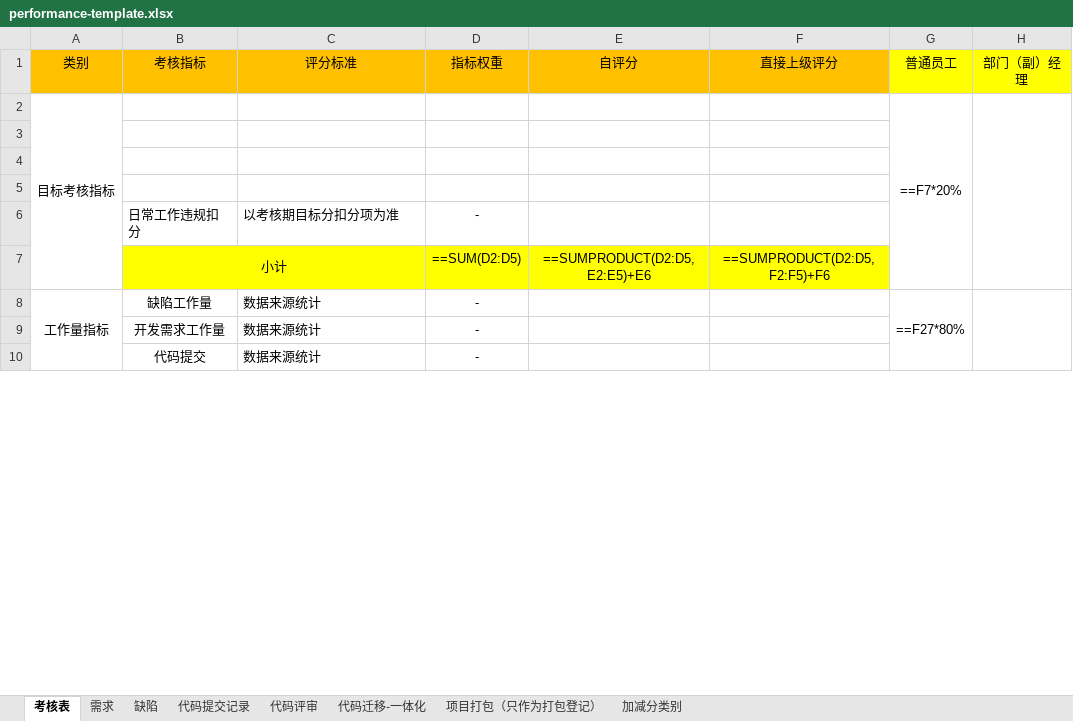
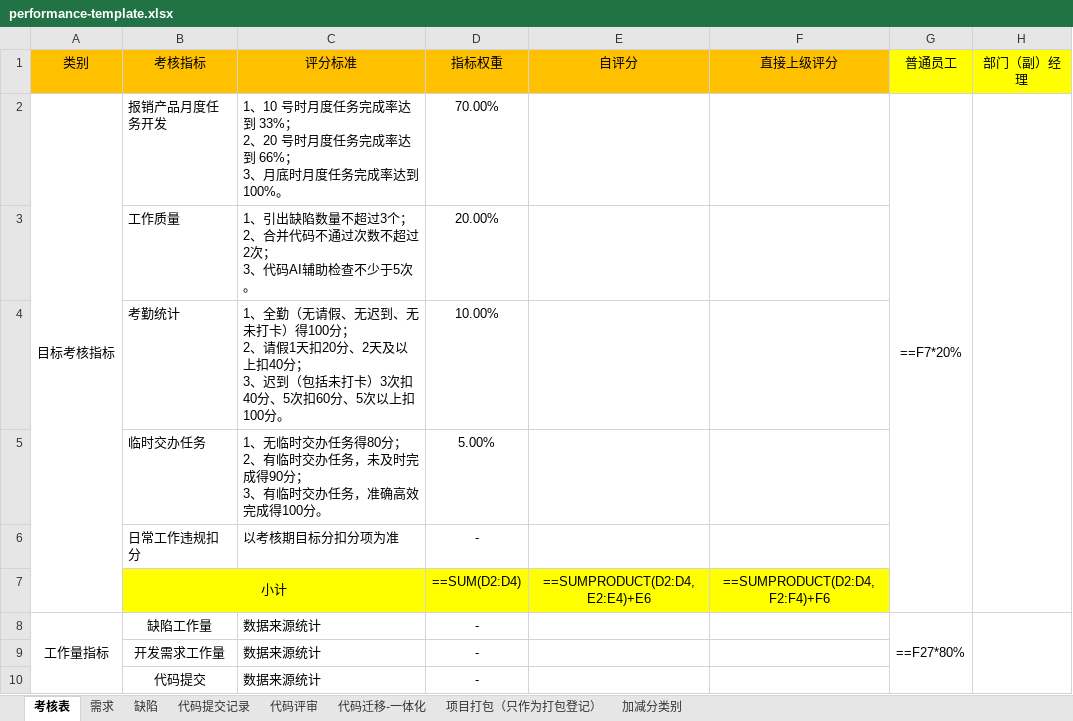
Before and after one commit to ChangZhou-xj/performance-tool, an Excel workbook: data/performance-template.xlsx, sheet 考核表, drawn as a sheet; only a part is shown; values as stored, in another font and other column widths than the file's, no borders; formulas without a stored value are shown as written; ↵ is a line break in a cell; the diff names each change by its address in the sheet, - before the commit and + after, or states it on an @@ line.

```diff
--- a/data/performance-template.xlsx (sheet 考核表)
+++ b/data/performance-template.xlsx (sheet 考核表)
-B2 (考核指标): (empty)
+B2 (考核指标): 报销产品月度任务开发
-C2 (评分标准): (empty)
+C2 (评分标准): 1、10 号时月度任务完成率达到 33%； ↵ 2、20 号时月度任务完成率达到 66%； ↵ 3、月底时月度任务完成率达到 100%。
-D2 (指标权重): (empty)
+D2 (指标权重): 70.00%
-row 3: (empty)
+row 3:  | 工作质量 | 1、引出缺陷数量不超过3个； ↵ 2、合并代码不通过次数不超过2次； ↵ 3、代码AI辅助检查不少于5次。 | 20.00%
-row 4: (empty)
+row 4:  | 考勤统计 | 1、全勤（无请假、无迟到、无未打卡）得100分； ↵ 2、请假1天扣20分、2天及以上扣40分； ↵ 3、迟到（包括未打卡）3次扣40分、5次扣60分、5次以上扣100分。 | 10.00%
-row 5: (empty)
+row 5:  | 临时交办任务 | 1、无临时交办任务得80分； ↵ 2、有临时交办任务，未及时完成得90分； ↵ 3、有临时交办任务，准确高效完成得100分。 | 5.00%
-D7 (指标权重): ==SUM(D2:D5)
+D7 (指标权重): ==SUM(D2:D4)
-E7 (自评分): ==SUMPRODUCT(D2:D5,E2:E5)+E6
+E7 (自评分): ==SUMPRODUCT(D2:D4,E2:E4)+E6
-F7 (直接上级评分): ==SUMPRODUCT(D2:D5,F2:F5)+F6
+F7 (直接上级评分): ==SUMPRODUCT(D2:D4,F2:F4)+F6
```
Also changed, not shown: sheet 代码评审, sheet 代码迁移-一体化, sheet 项目打包（只作为打包登记）, sheet 代码提交记录, sheet 加减分类别, 7 other files.
